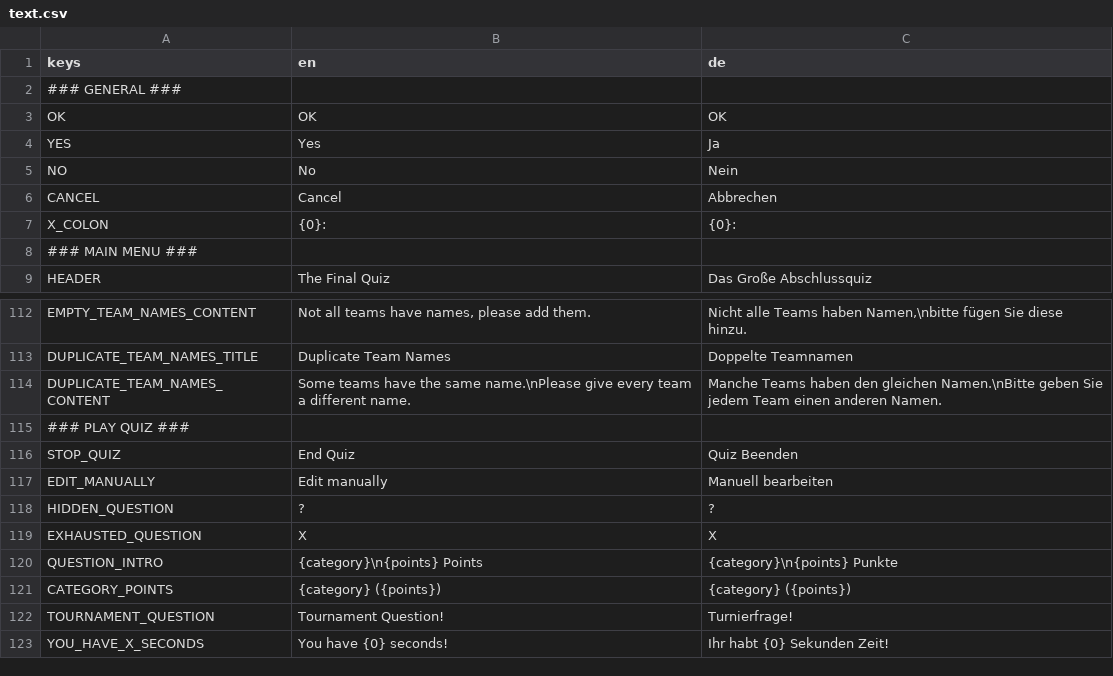
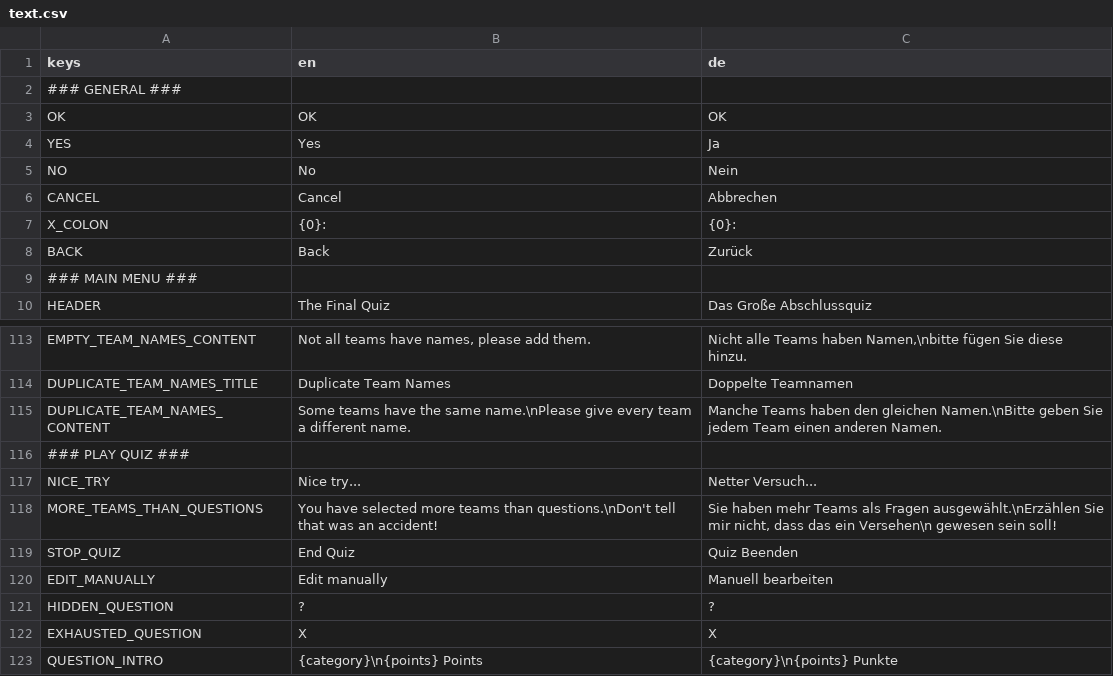
Before and after one commit to TheCheese42/abschlussquiz, a CSV file: assets/langs/text.csv, drawn as a sheet; only a part is shown, gaps mark what is left out; the shorter side is filled out with more unchanged rows; the diff names each change by its address in the sheet, - before the commit and + after, or states it on an @@ line.

Commit message:
Fixed crash when more teams where selected than there are questions

```diff
--- a/assets/langs/text.csv
+++ b/assets/langs/text.csv
+row 8: BACK | Back | Zurück
+row 117: NICE_TRY | Nice try... | Netter Versuch...
+row 118: MORE_TEAMS_THAN_QUESTIONS | You have selected more teams than questions.\nDon't tell that was an accident! | Sie haben mehr Teams als Fragen ausgewählt.\nErzählen Sie mir nicht, dass das ein Versehen\n gewesen sein soll!
```
Also changed, not shown: 4 other files.
